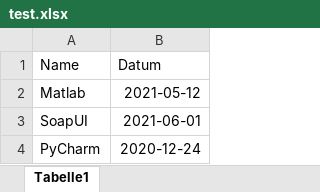
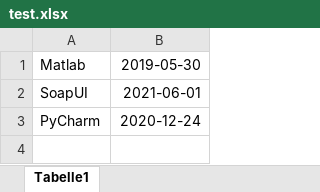
Before and after one commit to RaphaelKreft/CVE_Checker, an Excel workbook: test.xlsx, sheet Tabelle1, drawn as a sheet; values as stored, in another font and other column widths than the file's, no borders; removed rows and columns are numbered as before the commit, all else as after; the diff names each change by its address in the sheet, - before the commit and + after, or states it on an @@ line.

```diff
--- a/test.xlsx (sheet Tabelle1)
+++ b/test.xlsx (sheet Tabelle1)
-row 1: Name | Datum
-B1: 2021-05-12
+B1: 2019-05-30
```
Also changed, not shown: 3 other files.
